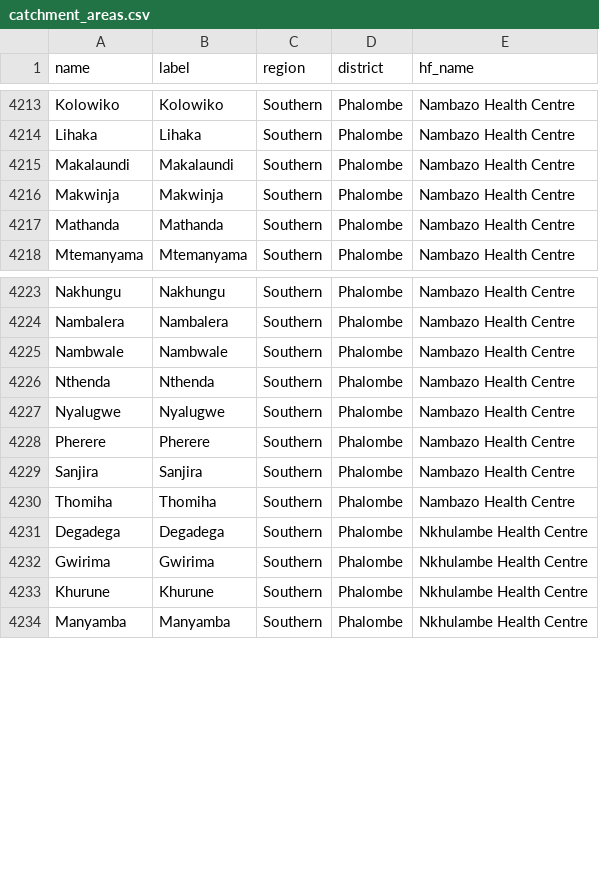
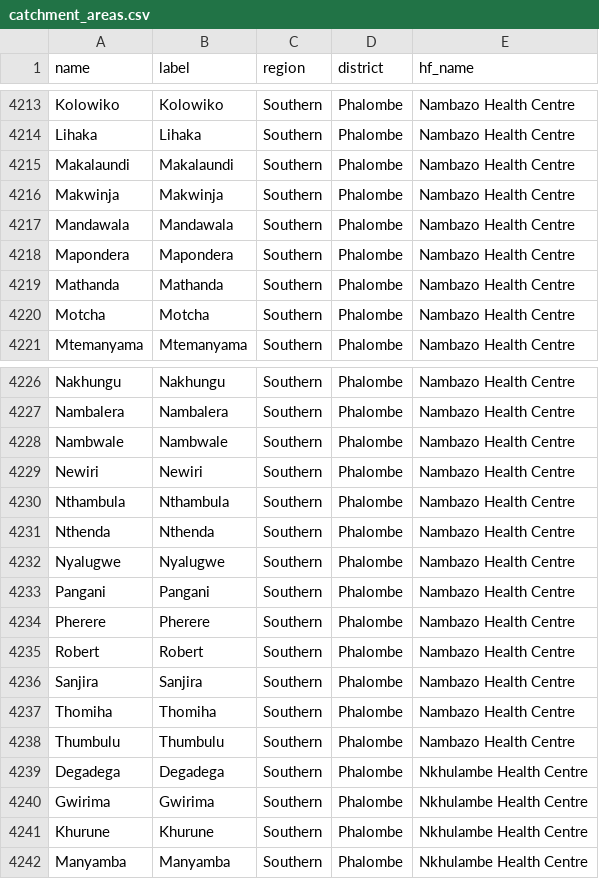
Before and after one commit to shinobi-hunter/kobo-media, a CSV file: village_configuration/catchment_areas.csv, drawn as a sheet; only a part is shown, gaps mark what is left out.

Commit message:
Sync Sorted Media

```diff
--- a/village_configuration/catchment_areas.csv
+++ b/village_configuration/catchment_areas.csv
@@ -4216,3 +4216,6 @@
 "Makwinja","Makwinja","Southern","Phalombe","Nambazo Health Centre"
+"Mandawala","Mandawala","Southern","Phalombe","Nambazo Health Centre"
+"Mapondera","Mapondera","Southern","Phalombe","Nambazo Health Centre"
 "Mathanda","Mathanda","Southern","Phalombe","Nambazo Health Centre"
+"Motcha","Motcha","Southern","Phalombe","Nambazo Health Centre"
 "Mtemanyama","Mtemanyama","Southern","Phalombe","Nambazo Health Centre"
@@ -4225,7 +4228,12 @@
 "Nambwale","Nambwale","Southern","Phalombe","Nambazo Health Centre"
+"Newiri","Newiri","Southern","Phalombe","Nambazo Health Centre"
+"Nthambula","Nthambula","Southern","Phalombe","Nambazo Health Centre"
 "Nthenda","Nthenda","Southern","Phalombe","Nambazo Health Centre"
 "Nyalugwe","Nyalugwe","Southern","Phalombe","Nambazo Health Centre"
+"Pangani","Pangani","Southern","Phalombe","Nambazo Health Centre"
 "Pherere","Pherere","Southern","Phalombe","Nambazo Health Centre"
+"Robert","Robert","Southern","Phalombe","Nambazo Health Centre"
 "Sanjira","Sanjira","Southern","Phalombe","Nambazo Health Centre"
 "Thomiha","Thomiha","Southern","Phalombe","Nambazo Health Centre"
+"Thumbulu","Thumbulu","Southern","Phalombe","Nambazo Health Centre"
 "Degadega","Degadega","Southern","Phalombe","Nkhulambe Health Centre"
```
